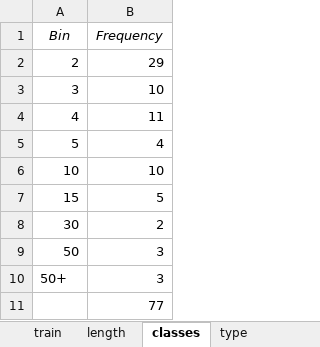
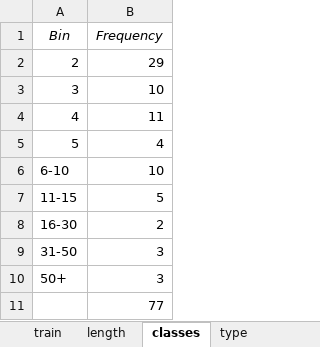
Before and after one commit to isma3ilsamir/Master-Thesis, an Excel workbook: Datasets_metadata_charts.xlsx, sheet classes, drawn as a sheet; values as stored, in another font and other column widths than the file's, no borders; charts and pictures not drawn; the diff names each change by its address in the sheet, - before the commit and + after, or states it on an @@ line.

```diff
--- a/Datasets_metadata_charts.xlsx (sheet classes)
+++ b/Datasets_metadata_charts.xlsx (sheet classes)
-A6 (Bin): 10
+A6 (Bin): 6-10
-A7 (Bin): 15
+A7 (Bin): 11-15
-A8 (Bin): 30
+A8 (Bin): 16-30
-A9 (Bin): 50
+A9 (Bin): 31-50
```
Also changed, not shown: sheet Datasets_metadata, charts or pictures, 26 other files.
